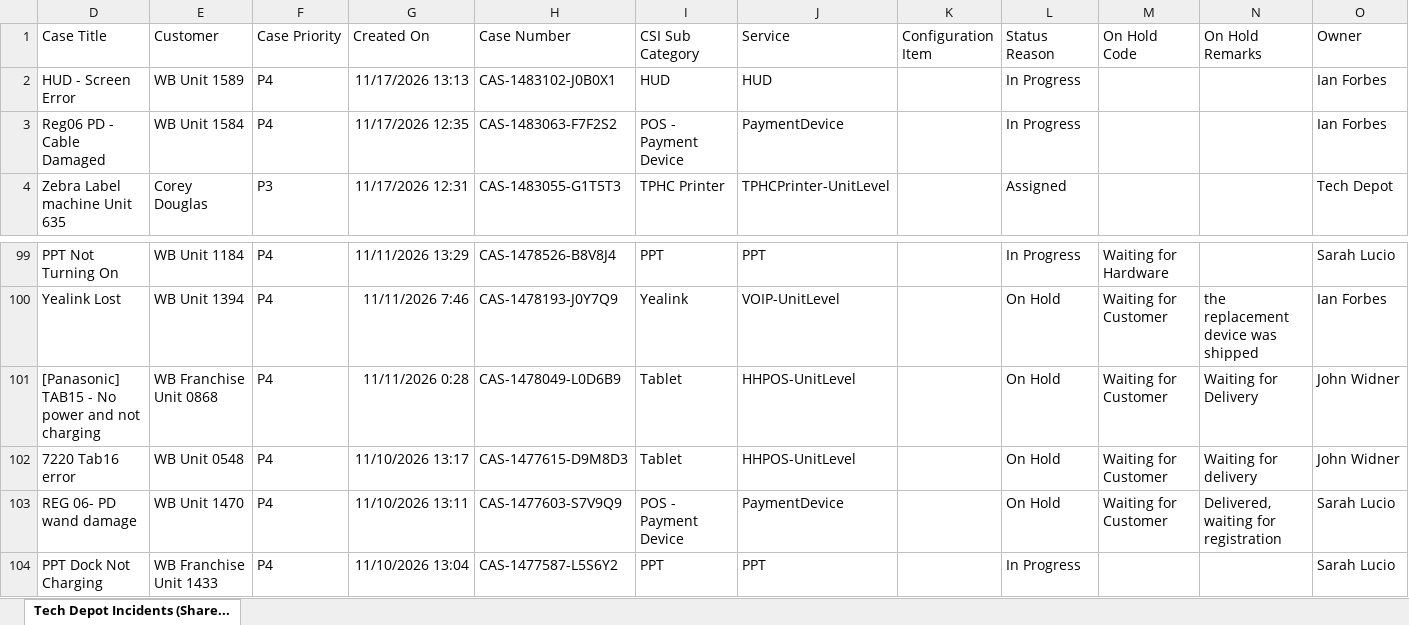
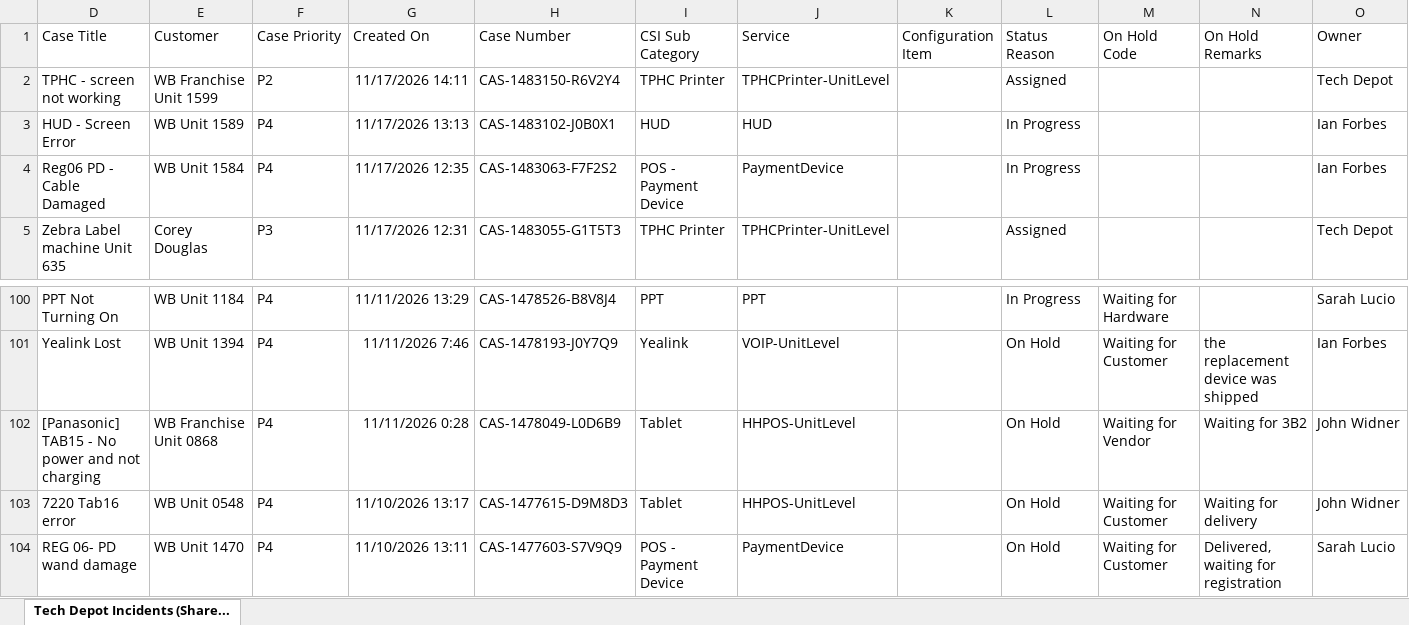
Before and after one commit to lcee210/tech-depot-hud, an Excel workbook: data.xlsx, sheet Tech Depot Incidents (Share..., drawn as a sheet; only a part is shown, gaps mark what is left out; the shorter side is filled out with more unchanged rows; values as stored, in another font and other column widths than the file's, no borders; table styles not drawn; addresses are those after the commit; the diff names each change by its address in the sheet, - before the commit and + after, or states it on an @@ line.

```diff
--- a/data.xlsx (sheet Tech Depot Incidents (Share...)
+++ b/data.xlsx (sheet Tech Depot Incidents (Share...)
+row 2: TPHC - screen not working | WB Franchise Unit 1599 | P2 | 11/17/2026 14:11 | CAS-1483150-R6V2Y4 | TPHC Printer | TPHCPrinter-UnitLevel |  | Assigned |  |  | Tech Depot
-M102 (On Hold Code): Waiting for Customer
+M102 (On Hold Code): Waiting for Vendor
-N102 (On Hold Remarks): Waiting for Delivery
+N102 (On Hold Remarks): Waiting for 3B2
```
Also changed, not shown: hidden cells, projects.xlsx, 1 other file.
